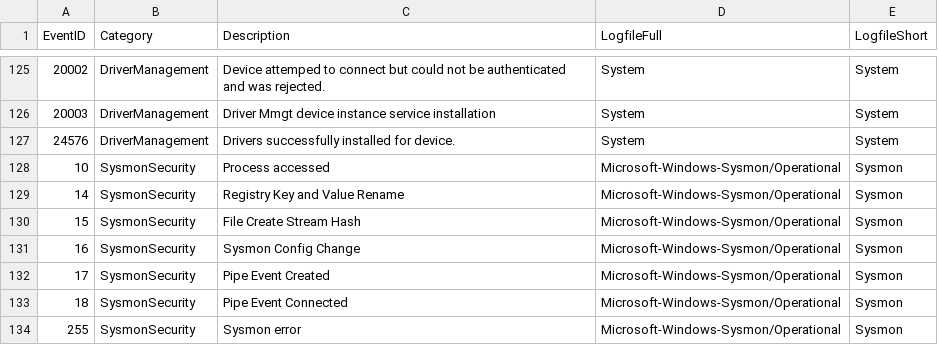
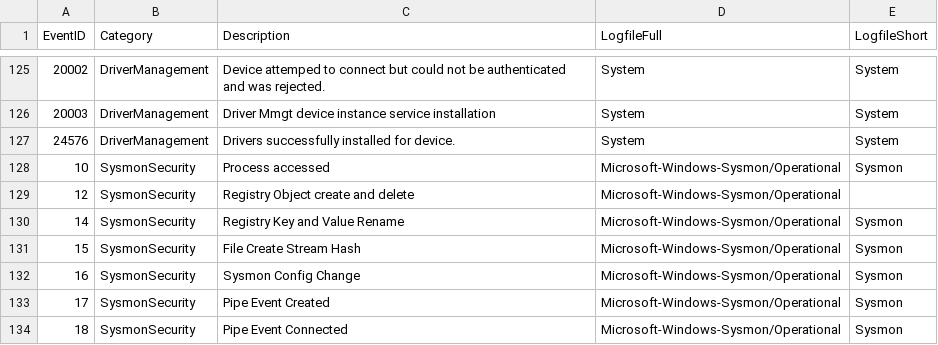
Before and after one commit to jennifergates/PowerShell-Scripting, a CSV file: CriticalEvents.csv, drawn as a sheet; only a part is shown, gaps mark what is left out; the shorter side is filled out with more unchanged rows; the diff names each change by its address in the sheet, - before the commit and + after, or states it on an @@ line.

```diff
--- a/CriticalEvents.csv
+++ b/CriticalEvents.csv
+row 129: 12 | SysmonSecurity | Registry Object create and delete | Microsoft-Windows-Sysmon/Operational
```
Also changed, not shown: 3 other files.
